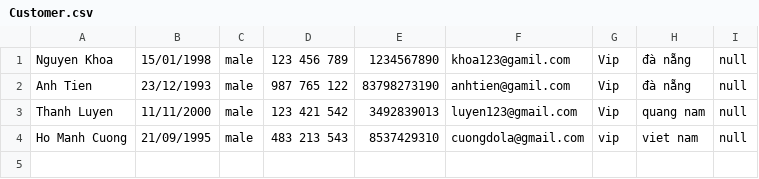
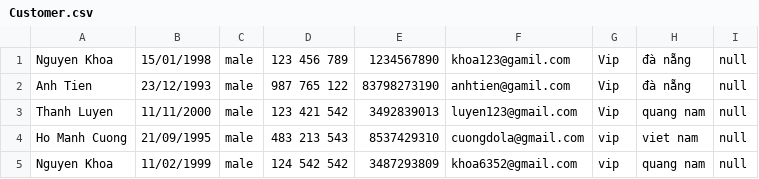
Before and after one commit to khoa110298/module2, a CSV file: src/castudy/data/Customer.csv (was src/castudy/Data/Customer.csv), drawn as a sheet.

```diff
--- a/src/castudy/Data/Customer.csv
+++ b/src/castudy/data/Customer.csv
@@ -4 +4,2 @@ Thanh Luyen,11/11/2000,male,123 421 542,3492839013,luyen123@gmail.com,Vip,quang
 Ho Manh Cuong,21/09/1995,male,483 213 543,8537429310,cuongdola@gmail.com,vip,viet nam,null
+Nguyen Khoa,11/02/1999,male,124 542 542,3487293809,khoa6352@gmail.com,vip,quang nam,null
```
Also changed, not shown: 32 other files.
